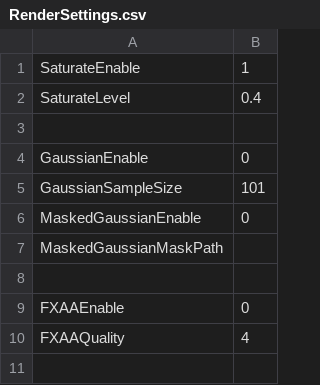
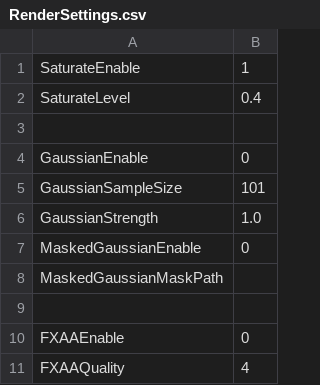
Before and after one commit to bibindon/RedFortressRender, a CSV file: Sample/RenderSettings.csv, drawn as a sheet; only a part is shown; the shorter side is filled out with more unchanged rows.

```diff
--- a/Sample/RenderSettings.csv
+++ b/Sample/RenderSettings.csv
@@ -5,2 +5,3 @@ GaussianEnable,0
 GaussianSampleSize,101
+GaussianStrength,1.0
 MaskedGaussianEnable,0
```
Also changed, not shown: Sample/RenderSettings.light.csv, Sample/RenderSettings.night.csv, 13 other files.
